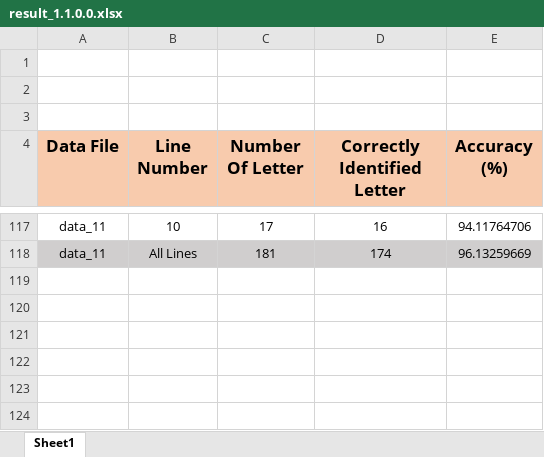
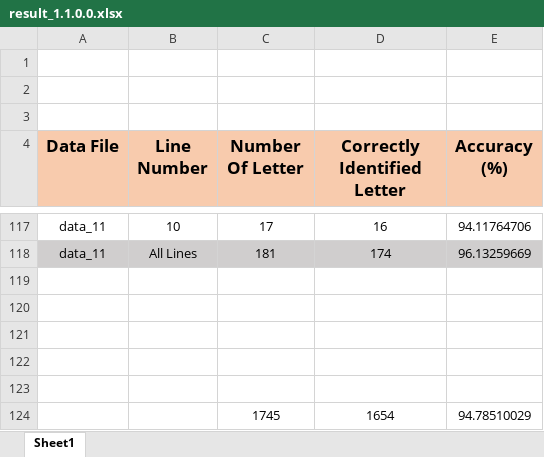
Before and after one commit to atiqahammed/Bengali-Braille-to-Text-Translator, an Excel workbook: result/result_1.1.0.0.xlsx, sheet Sheet1, drawn as a sheet; only a part is shown, gaps mark what is left out; values as stored, in another font and other column widths than the file's, no borders; the diff names each change by its address in the sheet, - before the commit and + after, or states it on an @@ line.

Commit message:
Last update at night 2:23am

```diff
--- a/result/result_1.1.0.0.xlsx (sheet Sheet1)
+++ b/result/result_1.1.0.0.xlsx (sheet Sheet1)
+row 119: (empty)
+row 120: (empty)
+row 121: (empty)
+row 122: (empty)
+row 123: (empty)
+row 124:  |  | 1745 | 1654 | 94.78510029
```
